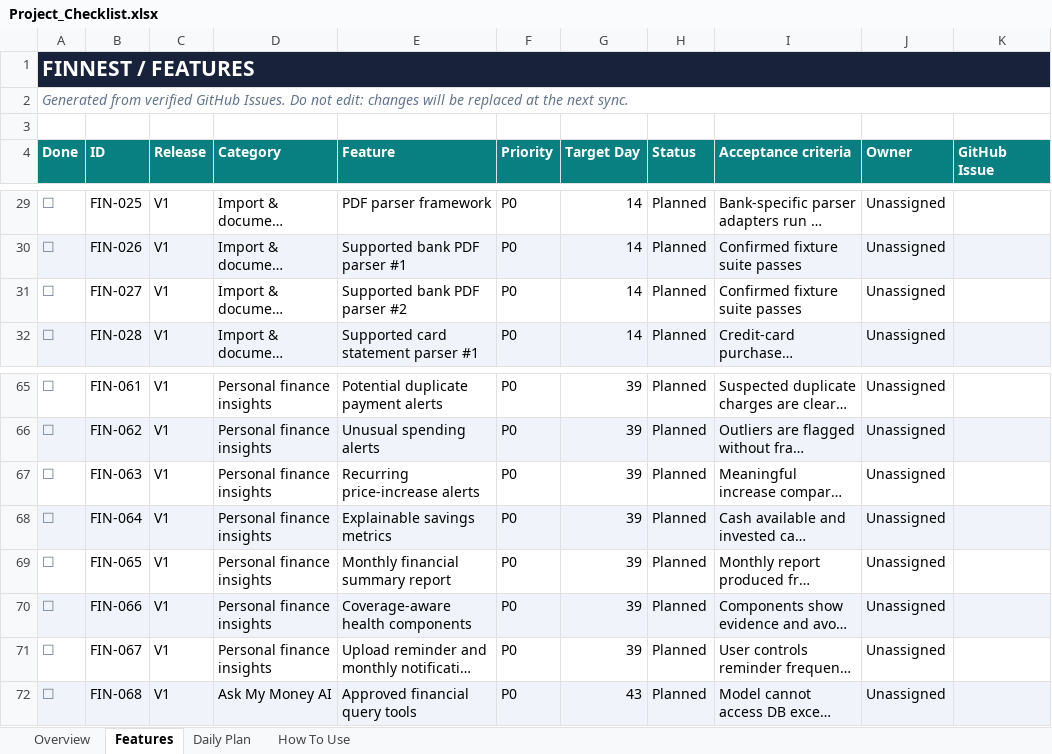
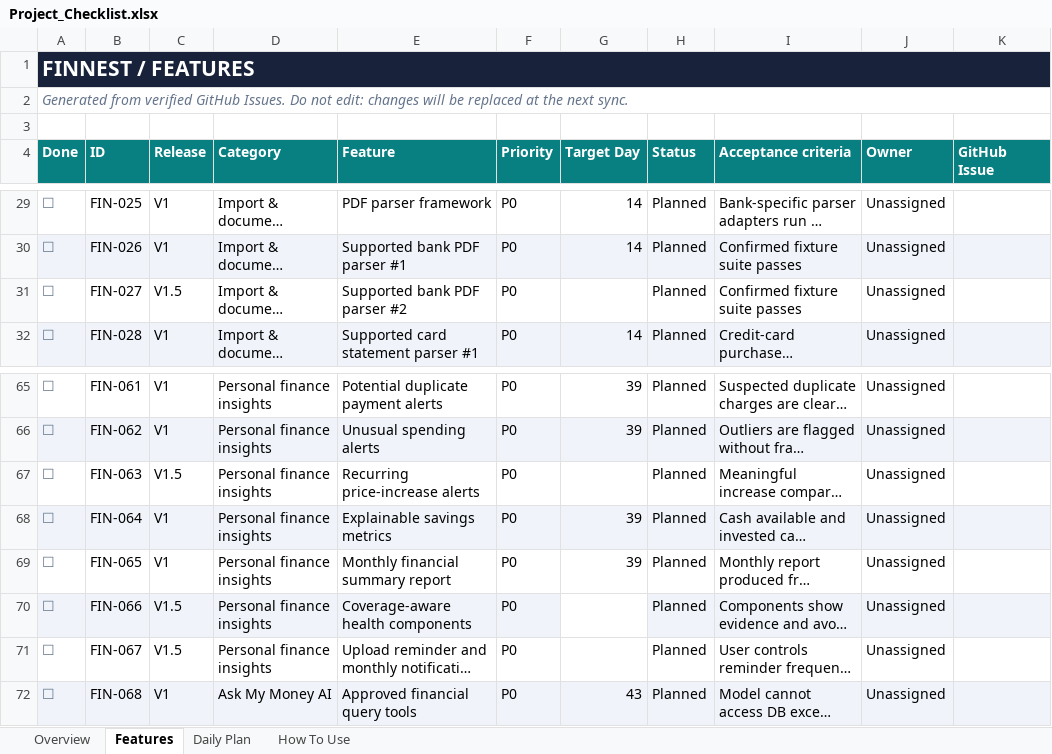
Before and after one commit to Tejanshu22/PersonalFinanceManager, an Excel workbook: tracking/Project_Checklist.xlsx, sheet Features, drawn as a sheet; only a part is shown, gaps mark what is left out; long unchanged cells end in …; values as stored, in another font and other column widths than the file's, no borders; the diff names each change by its address in the sheet, - before the commit and + after, or states it on an @@ line.

```diff
--- a/tracking/Project_Checklist.xlsx (sheet Features)
+++ b/tracking/Project_Checklist.xlsx (sheet Features)
-C31 (Release): V1
+C31 (Release): V1.5
-G31 (Target Day): 14
+G31 (Target Day): (empty)
-C67 (Release): V1
+C67 (Release): V1.5
-G67 (Target Day): 39
+G67 (Target Day): (empty)
-C70:C71 (Release): V1
+C70:C71 (Release): V1.5
-G70:G71 (Target Day): 39
+G70:G71 (Target Day): (empty)
-G70 fill: #F0F4FA
+G70 fill: none
```
Also changed, not shown: sheet Overview, 11 other files.
